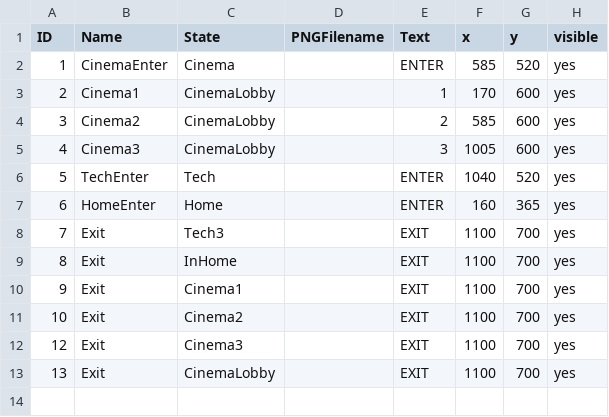
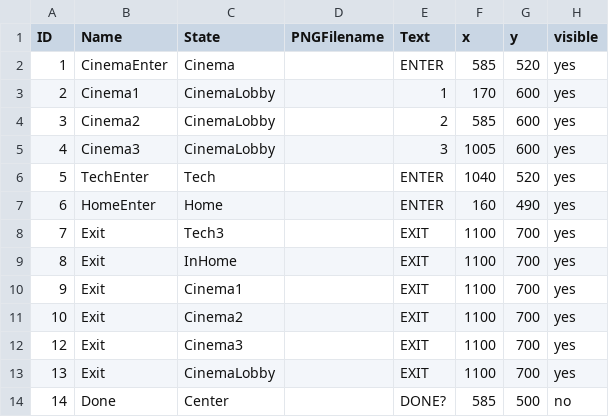
Before and after one commit to morrganlee/ModelMinority, a CSV file: data/clickableLayout.csv, drawn as a sheet.

```diff
--- a/data/clickableLayout.csv
+++ b/data/clickableLayout.csv
@@ -6,3 +6,3 @@ ID,Name,State,PNGFilename,Text,x,y,visible
 5,TechEnter,Tech,,ENTER,1040,520,yes
-6,HomeEnter,Home,,ENTER,160,365,yes
+6,HomeEnter,Home,,ENTER,160,490,yes
 7,Exit,Tech3,,EXIT,1100,700,yes
@@ -13 +13,2 @@ ID,Name,State,PNGFilename,Text,x,y,visible
 13,Exit,CinemaLobby,,EXIT,1100,700,yes
+14,Done,Center,,DONE?,585,500,no
```
Also changed, not shown: data/adventureStates.csv, data/interactionTable.csv, 18 other files.
